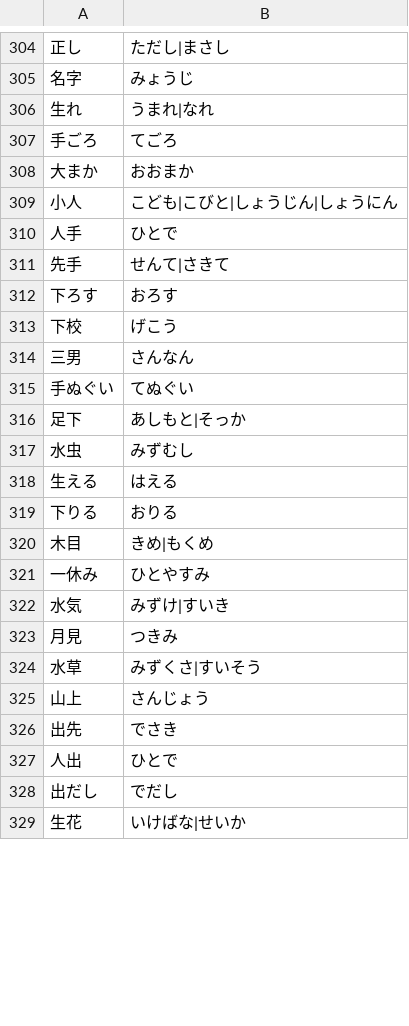
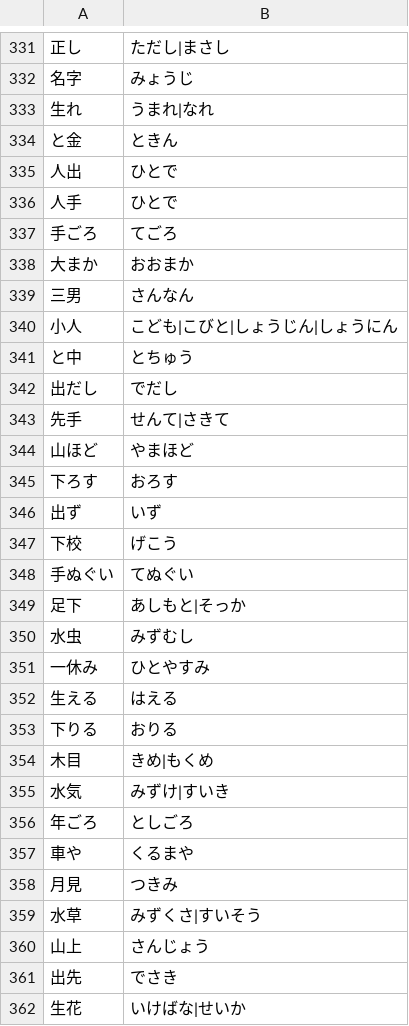
Before and after one commit to marmooo/tegaki-yomi, a TSV file: docs/data/1.tsv, drawn as a sheet; only a part is shown, gaps mark what is left out; the diff covers the shown part only.

```diff
--- a/docs/data/1.tsv
+++ b/docs/data/1.tsv
@@ -306,10 +333,16 @@
 生れ	うまれ|なれ
+と金	ときん
+人出	ひとで
+人手	ひとで
 手ごろ	てごろ
 大まか	おおまか
+三男	さんなん
 小人	こども|こびと|しょうじん|しょうにん
-人手	ひとで
+と中	とちゅう
+出だし	でだし
 先手	せんて|さきて
+山ほど	やまほど
 下ろす	おろす
+出ず	いず
 下校	げこう
-三男	さんなん
 手ぬぐい	てぬぐい
@@ -317,2 +350,3 @@
 水虫	みずむし
+一休み	ひとやすみ
 生える	はえる
@@ -320,4 +354,5 @@
 木目	きめ|もくめ
-一休み	ひとやすみ
 水気	みずけ|すいき
+年ごろ	としごろ
+車や	くるまや
 月見	つきみ
@@ -326,4 +361,2 @@
 出先	でさき
-人出	ひとで
-出だし	でだし
 生花	いけばな|せいか
```
Also changed, not shown: 30 added rows and 66 moved rows elsewhere in this file, docs/data/2.tsv, docs/data/3.tsv, 23 other files.
